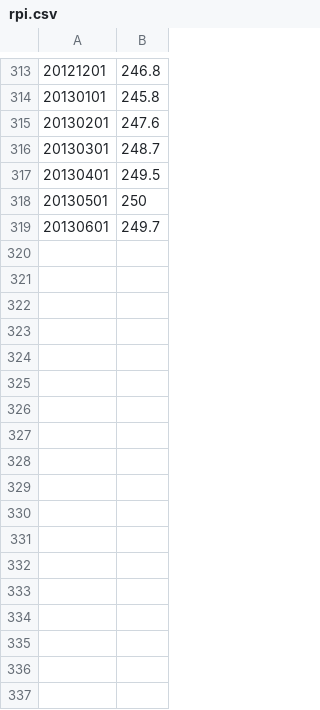
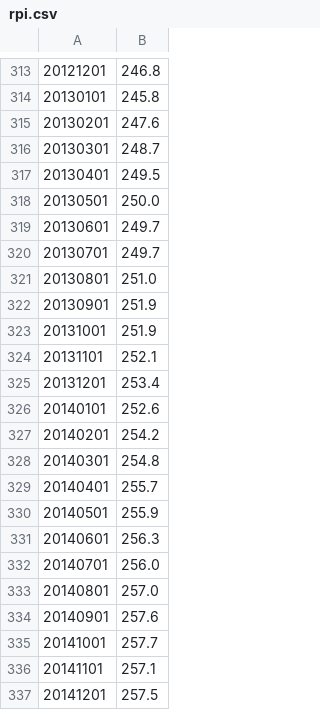
Before and after one commit to ajshephard/fortax-library, a CSV file: prices/rpi.csv, drawn as a sheet; only a part is shown, gaps mark what is left out; the diff covers the shown part only.

Commit message:
Update rpi.csv to 2016

```diff
--- a/prices/rpi.csv
+++ b/prices/rpi.csv
@@ -317,3 +317,21 @@
 20130401,249.5
-20130501,250
+20130501,250.0
 20130601,249.7
+20130701,249.7
+20130801,251.0
+20130901,251.9
+20131001,251.9
+20131101,252.1
+20131201,253.4
+20140101,252.6
+20140201,254.2
+20140301,254.8
+20140401,255.7
+20140501,255.9
+20140601,256.3
+20140701,256.0
+20140801,257.0
+20140901,257.6
+20141001,257.7
+20141101,257.1
+20141201,257.5
```
Also changed, not shown: 24 added rows and 2 edited cells elsewhere in this file.
